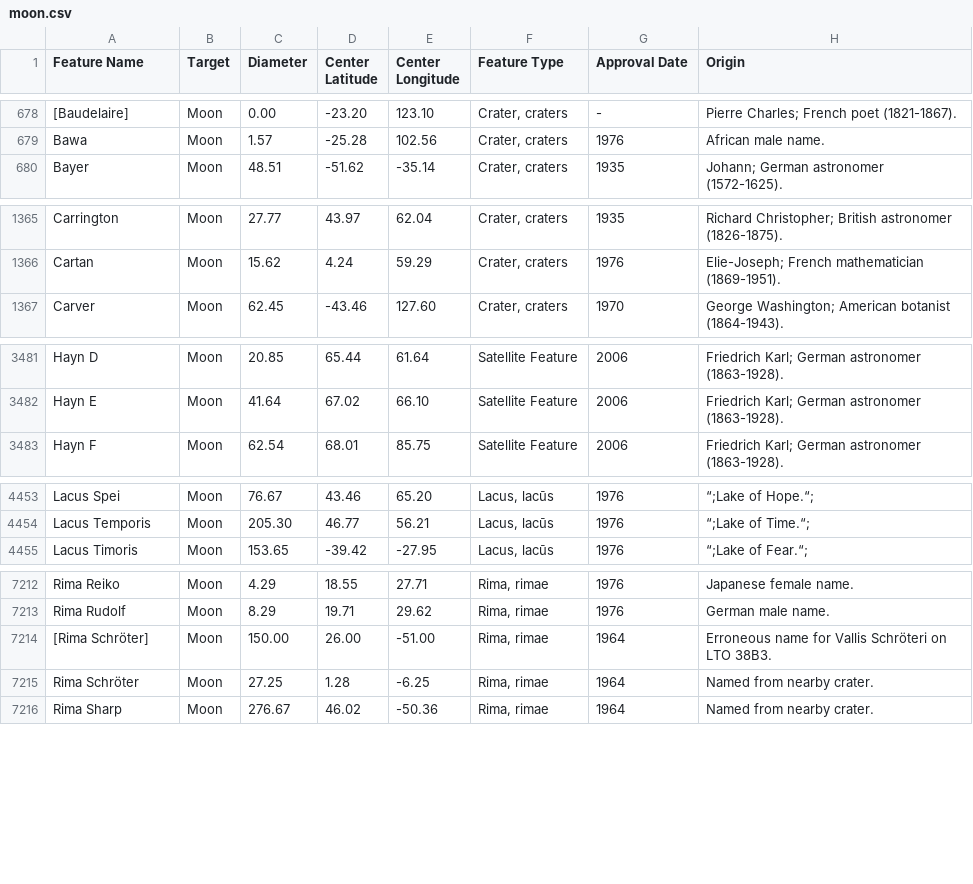
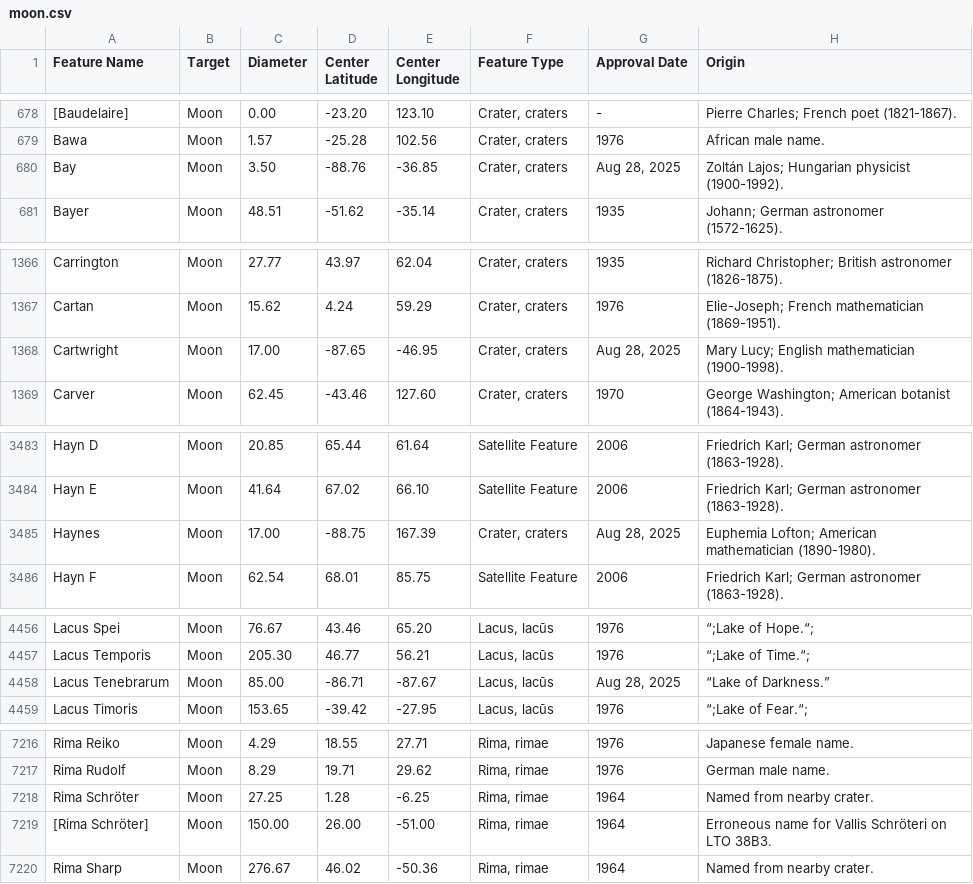
Before and after one commit to OpenSpace/geocode.openspaceproject.com, a CSV file: data/moon.csv, drawn as a sheet; only a part is shown, gaps mark what is left out; the diff names each change by its address in the sheet, - before the commit and + after, or states it on an @@ line.

Commit message:
Update data based on the USGS Gazetteer

```diff
--- a/data/moon.csv
+++ b/data/moon.csv
+row 680: Bay | Moon | 3.50 | -88.76 | -36.85 | Crater, craters | Aug 28, 2025 | Zoltán Lajos; Hungarian physicist (1900-1992).
+row 1368: Cartwright | Moon | 17.00 | -87.65 | -46.95 | Crater, craters | Aug 28, 2025 | Mary Lucy; English mathematician (1900-1998).
+row 3485: Haynes | Moon | 17.00 | -88.75 | 167.39 | Crater, craters | Aug 28, 2025 | Euphemia Lofton; American mathematician (1890-1980).
+row 4458: Lacus Tenebrarum | Moon | 85.00 | -86.71 | -87.67 | Lacus, lacūs | Aug 28, 2025 | “Lake of Darkness.”
@@ row 7214 moved to row 7219: [Rima Schröter] @@
```
Also changed, not shown: data/mars.csv.
